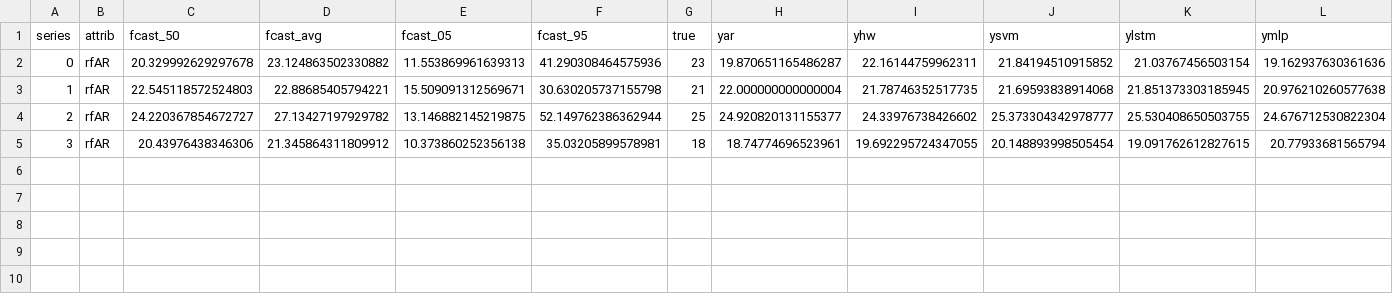
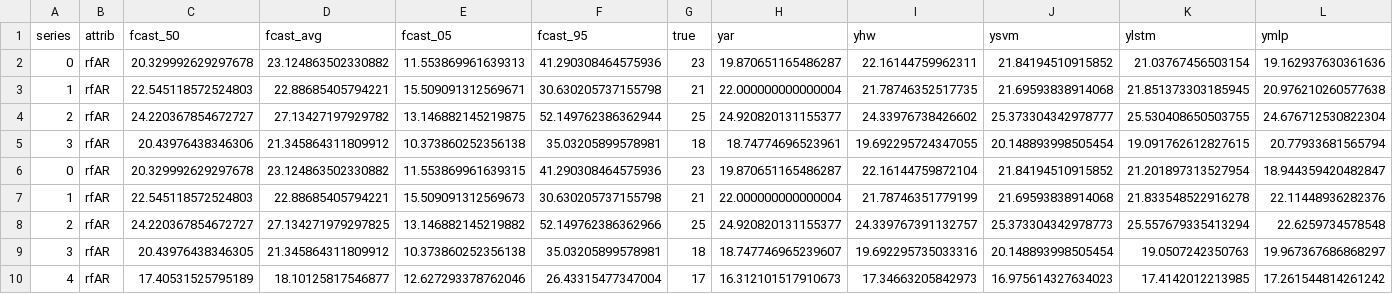
Before and after one commit to maniezzo/GDOforecast, a CSV file: boost_forecast/res_rfAR.csv, drawn as a sheet; only a part is shown; rows hold the shown columns only; the diff names each change by its address in the sheet, - before the commit and + after, or states it on an @@ line.

```diff
--- a/boost_forecast/res_rfAR.csv
+++ b/boost_forecast/res_rfAR.csv
+row 6: 0 | rfAR | 20.329992629297678 | 23.124863502330882 | 11.553869961639315 | 41.290308464575936 | 23 | 19.870651165486287 | 22.16144759872104 | 21.84194510915852 | 21.201897313527954 | 18.944359420482847
+row 7: 1 | rfAR | 22.545118572524803 | 22.88685405794221 | 15.509091312569673 | 30.630205737155798 | 21 | 22.000000000000004 | 21.78746351779199 | 21.69593838914068 | 21.833548522916278 | 22.11448936282376
+row 8: 2 | rfAR | 24.220367854672727 | 27.134271979297825 | 13.146882145219882 | 52.149762386362966 | 25 | 24.920820131155377 | 24.339767391132757 | 25.373304342978773 | 25.557679335413294 | 22.6259734578548
+row 9: 3 | rfAR | 20.43976438346305 | 21.345864311809912 | 10.373860252356138 | 35.03205899578981 | 18 | 18.747746965239607 | 19.692295735033316 | 20.148893998505454 | 19.0507242350763 | 19.967367686868297
+row 10: 4 | rfAR | 17.40531525795189 | 18.10125817546877 | 12.627293378762046 | 26.43315477347004 | 17 | 16.312101517910673 | 17.34663205842973 | 16.975614327634023 | 17.4142012213985 | 17.261544814261242
```
Also changed, not shown: 21 other files.
